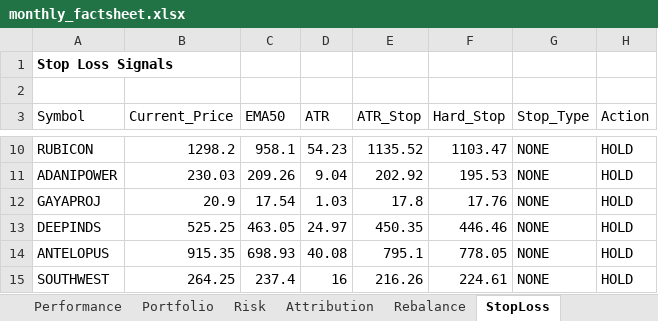
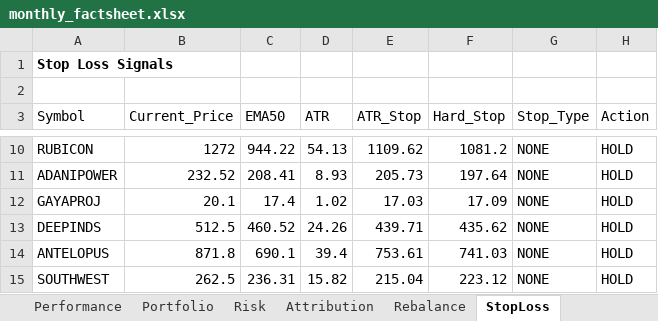
Before and after one commit to PavanSaiNekkala/institutional-quant-platform, an Excel workbook: data/monthly_factsheet.xlsx, sheet StopLoss, drawn as a sheet; only a part is shown, gaps mark what is left out; values as stored, in another font and other column widths than the file's, no borders; the diff covers the shown part only; the diff names each change by its address in the sheet, - before the commit and + after, or states it on an @@ line.

```diff
--- a/data/monthly_factsheet.xlsx (sheet StopLoss)
+++ b/data/monthly_factsheet.xlsx (sheet StopLoss)
-B10 (Current_Price): 1298.2
+B10 (Current_Price): 1272
-C10 (EMA50): 958.1
+C10 (EMA50): 944.22
-D10 (ATR): 54.23
+D10 (ATR): 54.13
-E10 (ATR_Stop): 1135.52
+E10 (ATR_Stop): 1109.62
-F10 (Hard_Stop): 1103.47
+F10 (Hard_Stop): 1081.2
-B11 (Current_Price): 230.03
+B11 (Current_Price): 232.52
-C11 (EMA50): 209.26
+C11 (EMA50): 208.41
-D11 (ATR): 9.04
+D11 (ATR): 8.93
-E11 (ATR_Stop): 202.92
+E11 (ATR_Stop): 205.73
-F11 (Hard_Stop): 195.53
+F11 (Hard_Stop): 197.64
-B12 (Current_Price): 20.9
+B12 (Current_Price): 20.1
-C12 (EMA50): 17.54
+C12 (EMA50): 17.4
-D12 (ATR): 1.03
+D12 (ATR): 1.02
-E12 (ATR_Stop): 17.8
+E12 (ATR_Stop): 17.03
-F12 (Hard_Stop): 17.76
+F12 (Hard_Stop): 17.09
-B13 (Current_Price): 525.25
+B13 (Current_Price): 512.5
-C13 (EMA50): 463.05
+C13 (EMA50): 460.52
-D13 (ATR): 24.97
+D13 (ATR): 24.26
-E13 (ATR_Stop): 450.35
+E13 (ATR_Stop): 439.71
-F13 (Hard_Stop): 446.46
+F13 (Hard_Stop): 435.62
-B14 (Current_Price): 915.35
+B14 (Current_Price): 871.8
-C14 (EMA50): 698.93
+C14 (EMA50): 690.1
-D14 (ATR): 40.08
+D14 (ATR): 39.4
-E14 (ATR_Stop): 795.1
+E14 (ATR_Stop): 753.61
-F14 (Hard_Stop): 778.05
+F14 (Hard_Stop): 741.03
-B15 (Current_Price): 264.25
+B15 (Current_Price): 262.5
-C15 (EMA50): 237.4
+C15 (EMA50): 236.31
-D15 (ATR): 16
+D15 (ATR): 15.82
-E15 (ATR_Stop): 216.26
+E15 (ATR_Stop): 215.04
-F15 (Hard_Stop): 224.61
+F15 (Hard_Stop): 223.12
```
Also changed, not shown: 30 edited cells elsewhere in this sheet, sheet Rebalance, sheet Portfolio, sheet Factsheet, 29 other files.
